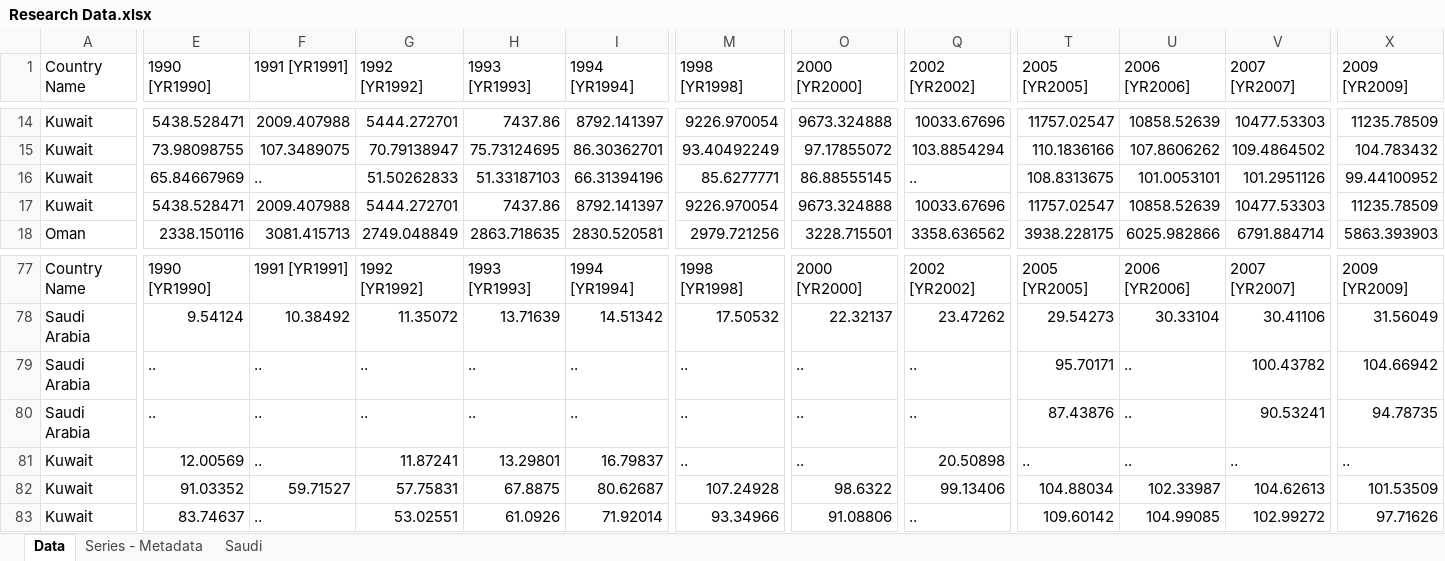
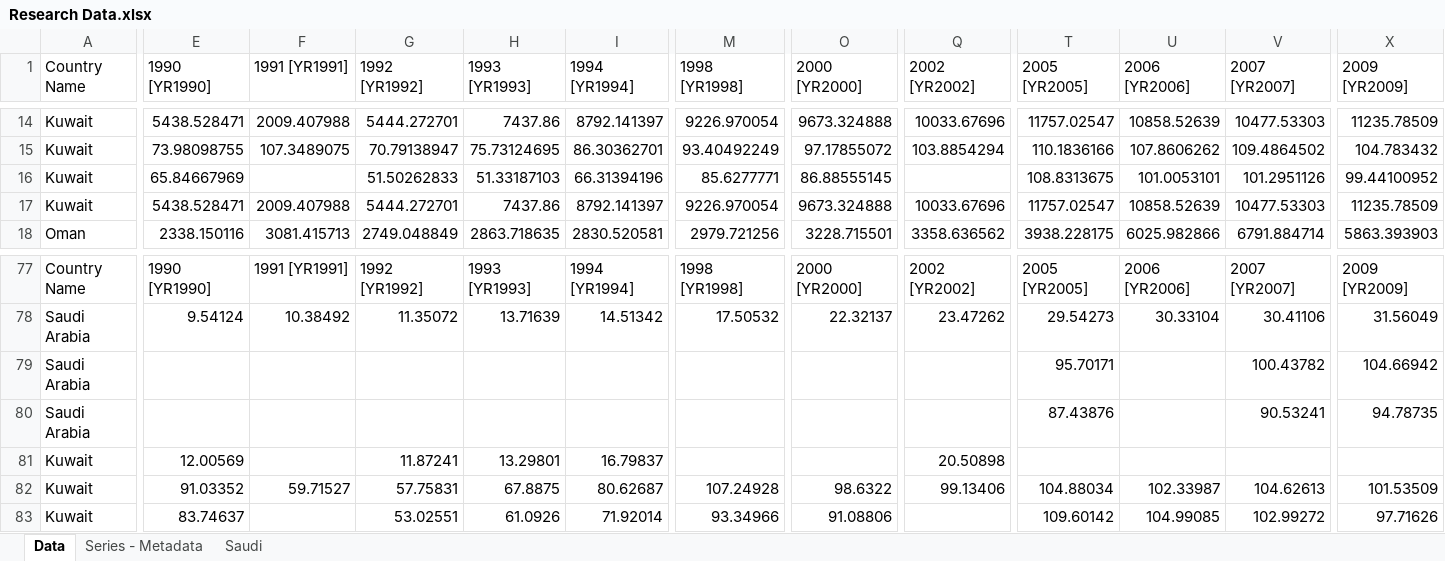
Before and after one commit to xandrade/tesis-yali, an Excel workbook: Research Data.xlsx, sheet Data, drawn as a sheet; only a part is shown, gaps mark what is left out; values as stored, in another font and other column widths than the file's, no borders; removed rows and columns are numbered as before the commit, all else as after; rows hold the shown columns only; the diff covers the shown part only; the diff names each change by its address in the sheet, - before the commit and + after, or states it on an @@ line.

Commit message:
Add files via upload

```diff
--- a/Research Data.xlsx (sheet Data)
+++ b/Research Data.xlsx (sheet Data)
-F16 (1991 [YR1991]): ..
+F16 (1991 [YR1991]): (empty)
-Q16 (2002 [YR2002]): ..
+Q16 (2002 [YR2002]): (empty)
-E79 (1990 [YR1990]): ..
+E79 (1990 [YR1990]): (empty)
-F79 (1991 [YR1991]): ..
+F79 (1991 [YR1991]): (empty)
-G79 (1992 [YR1992]): ..
+G79 (1992 [YR1992]): (empty)
-H79 (1993 [YR1993]): ..
+H79 (1993 [YR1993]): (empty)
-I79 (1994 [YR1994]): ..
+I79 (1994 [YR1994]): (empty)
-M79 (1998 [YR1998]): ..
+M79 (1998 [YR1998]): (empty)
-O79 (2000 [YR2000]): ..
+O79 (2000 [YR2000]): (empty)
-Q79 (2002 [YR2002]): ..
+Q79 (2002 [YR2002]): (empty)
-U79 (2006 [YR2006]): ..
+U79 (2006 [YR2006]): (empty)
-row 80: Saudi Arabia | .. | .. | .. | .. | .. | .. | .. | .. | 87.43876 | .. | 90.53241 | 94.78735
+row 80: Saudi Arabia |  |  |  |  |  |  |  |  | 87.43876 |  | 90.53241 | 94.78735
-F81 (1991 [YR1991]): ..
+F81 (1991 [YR1991]): (empty)
-M81 (1998 [YR1998]): ..
+M81 (1998 [YR1998]): (empty)
-O81 (2000 [YR2000]): ..
+O81 (2000 [YR2000]): (empty)
-T81 (2005 [YR2005]): ..
+T81 (2005 [YR2005]): (empty)
-U81 (2006 [YR2006]): ..
+U81 (2006 [YR2006]): (empty)
-V81 (2007 [YR2007]): ..
+V81 (2007 [YR2007]): (empty)
-X81 (2009 [YR2009]): ..
+X81 (2009 [YR2009]): (empty)
-F83 (1991 [YR1991]): ..
+F83 (1991 [YR1991]): (empty)
-Q83 (2002 [YR2002]): ..
+Q83 (2002 [YR2002]): (empty)
```
Also changed, not shown: 1 added row, 1 removed row and 103 edited cells elsewhere in this sheet.
